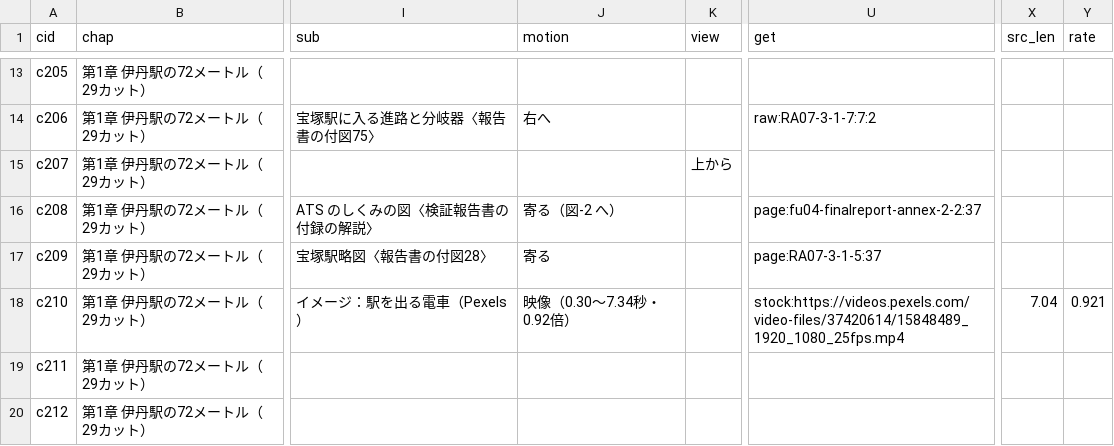
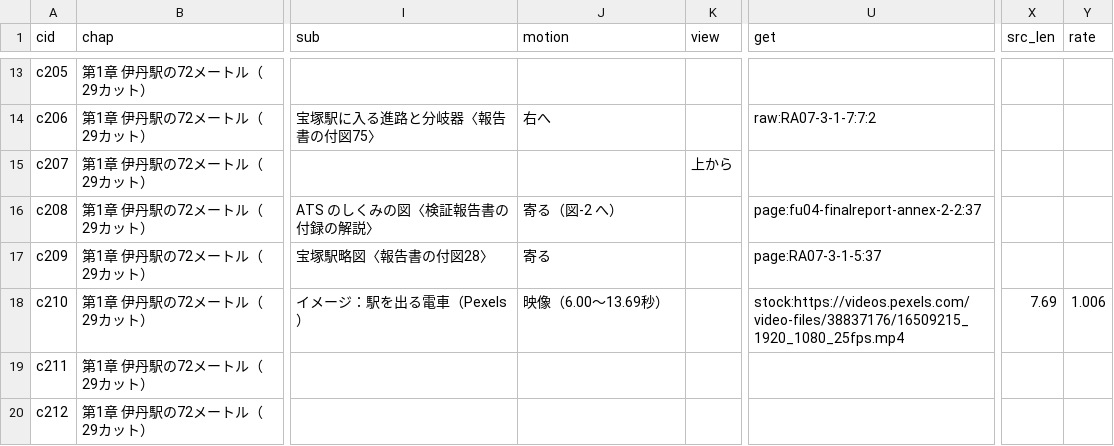
Before and after one commit to torotorotolo/zukai-engine, a TSV file: ref/ep25/eizou_build/list25.tsv, drawn as a sheet; only a part is shown, gaps mark what is left out; the diff names each change by its address in the sheet, - before the commit and + after, or states it on an @@ line.

```diff
--- a/ref/ep25/eizou_build/list25.tsv
+++ b/ref/ep25/eizou_build/list25.tsv
-J18 (motion): 映像（0.30〜7.34秒・0.92倍）
+J18 (motion): 映像（6.00〜13.69秒）
-U18 (get): stock:https://videos.pexels.com/video-files/37420614/15848489_1920_1080_25fps.mp4
+U18 (get): stock:https://videos.pexels.com/video-files/38837176/16509215_1920_1080_25fps.mp4
-X18 (src_len): 7.04
+X18 (src_len): 7.69
-Y18 (rate): 0.921
+Y18 (rate): 1.006
```
Also changed, not shown: ref/ep25/eizou_build/fetch25.tsv, 7 other files.
